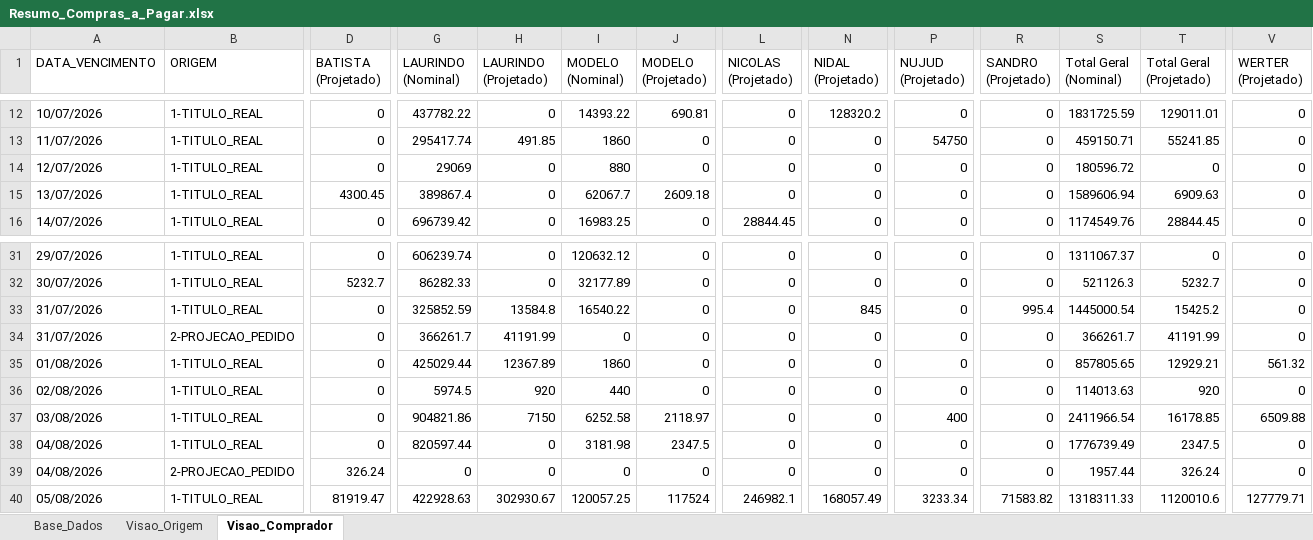
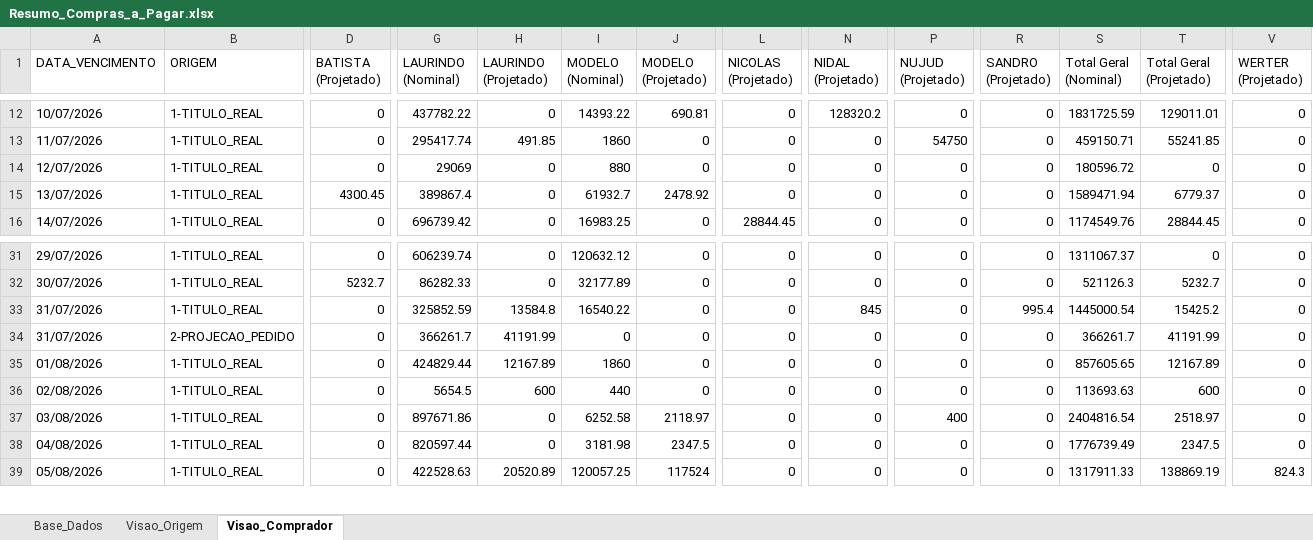
Before and after one commit to sgrimush-ops/Equipes_Agentes, an Excel workbook: Aplicativos/a_pagar/Resumo_Compras_a_Pagar.xlsx, sheet Visao_Comprador, drawn as a sheet; only a part is shown, gaps mark what is left out; values as stored, in another font and other column widths than the file's, no borders; removed rows and columns are numbered as before the commit, all else as after; rows hold the shown columns only; the diff covers the shown part only; the diff names each change by its address in the sheet, - before the commit and + after, or states it on an @@ line.

```diff
--- a/Aplicativos/a_pagar/Resumo_Compras_a_Pagar.xlsx (sheet Visao_Comprador)
+++ b/Aplicativos/a_pagar/Resumo_Compras_a_Pagar.xlsx (sheet Visao_Comprador)
-I15 (MODELO (Nominal)): 62067.7
+I15 (MODELO (Nominal)): 61932.7
-J15 (MODELO (Projetado)): 2609.18
+J15 (MODELO (Projetado)): 2478.92
-S15 (Total Geral (Nominal)): 1589606.94
+S15 (Total Geral (Nominal)): 1589471.94
-T15 (Total Geral (Projetado)): 6909.63
+T15 (Total Geral (Projetado)): 6779.37
-G35 (LAURINDO (Nominal)): 425029.44
+G35 (LAURINDO (Nominal)): 424829.44
-H35 (LAURINDO (Projetado)): 12367.89
+H35 (LAURINDO (Projetado)): 12167.89
-S35 (Total Geral (Nominal)): 857805.65
+S35 (Total Geral (Nominal)): 857605.65
-T35 (Total Geral (Projetado)): 12929.21
+T35 (Total Geral (Projetado)): 12167.89
-V35 (WERTER (Projetado)): 561.32
+V35 (WERTER (Projetado)): 0
-G36 (LAURINDO (Nominal)): 5974.5
+G36 (LAURINDO (Nominal)): 5654.5
-H36 (LAURINDO (Projetado)): 920
+H36 (LAURINDO (Projetado)): 600
-S36 (Total Geral (Nominal)): 114013.63
+S36 (Total Geral (Nominal)): 113693.63
-T36 (Total Geral (Projetado)): 920
+T36 (Total Geral (Projetado)): 600
-G37 (LAURINDO (Nominal)): 904821.86
+G37 (LAURINDO (Nominal)): 897671.86
-H37 (LAURINDO (Projetado)): 7150
+H37 (LAURINDO (Projetado)): 0
-S37 (Total Geral (Nominal)): 2411966.54
+S37 (Total Geral (Nominal)): 2404816.54
-T37 (Total Geral (Projetado)): 16178.85
+T37 (Total Geral (Projetado)): 2518.97
-V37 (WERTER (Projetado)): 6509.88
+V37 (WERTER (Projetado)): 0
-row 39: 04/08/2026 | 2-PROJECAO_PEDIDO | 326.24 | 0 | 0 | 0 | 0 | 0 | 0 | 0 | 0 | 1957.44 | 326.24 | 0
-D39 (BATISTA (Projetado)): 81919.47
+D39 (BATISTA (Projetado)): 0
-G39 (LAURINDO (Nominal)): 422928.63
+G39 (LAURINDO (Nominal)): 422528.63
-H39 (LAURINDO (Projetado)): 302930.67
+H39 (LAURINDO (Projetado)): 20520.89
-L39 (NICOLAS (Projetado)): 246982.1
+L39 (NICOLAS (Projetado)): 0
-N39 (NIDAL (Projetado)): 168057.49
+N39 (NIDAL (Projetado)): 0
-P39 (NUJUD (Projetado)): 3233.34
+P39 (NUJUD (Projetado)): 0
-R39 (SANDRO (Projetado)): 71583.82
+R39 (SANDRO (Projetado)): 0
-S39 (Total Geral (Nominal)): 1318311.33
+S39 (Total Geral (Nominal)): 1317911.33
-T39 (Total Geral (Projetado)): 1120010.6
+T39 (Total Geral (Projetado)): 138869.19
-V39 (WERTER (Projetado)): 127779.71
+V39 (WERTER (Projetado)): 824.3
```
Also changed, not shown: 3 added rows, 2 removed rows and 400 edited cells elsewhere in this sheet, sheet Base_Dados, sheet Visao_Origem, Aplicativos/GAM/bd_entrada/ajustepp.xlsx, Aplicativos/GAM/bd_saida/digitar.xlsx, 5 other files.
